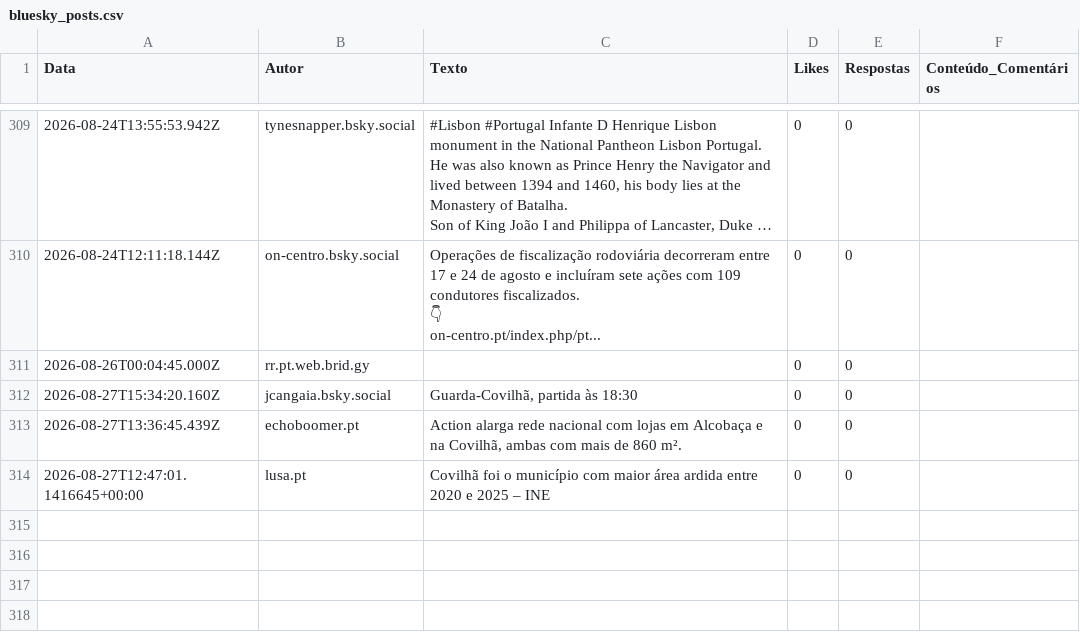
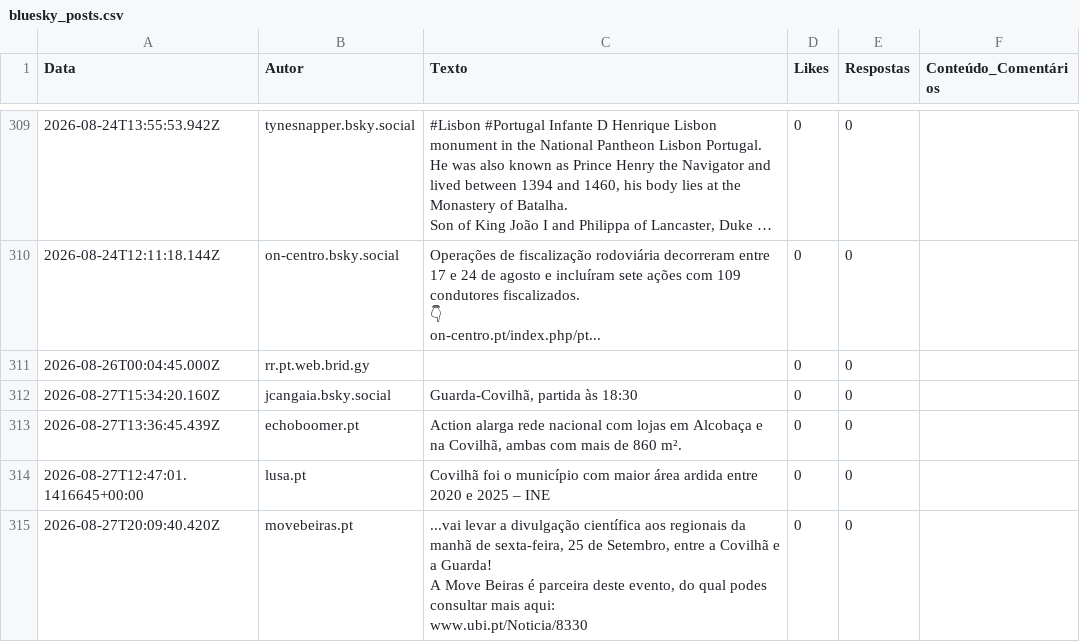
Before and after one commit to carolinarraposo/extracao-dados-covilha, a CSV file: data/raw/bluesky_posts.csv, drawn as a sheet; only a part is shown, gaps mark what is left out; long unchanged cells end in ….

```diff
--- a/data/raw/bluesky_posts.csv
+++ b/data/raw/bluesky_posts.csv
@@ -818 +818,5 @@ on-centro.pt/index.php/pt...",0,0,
 2026-08-27T12:47:01.1416645+00:00,lusa.pt,Covilhã foi o município com maior área ardida entre 2020 e 2025 – INE,0,0,
+2026-08-27T20:09:40.420Z,movebeiras.pt,"...vai levar a divulgação científica  aos regionais da manhã de sexta-feira, 25 de Setembro, entre a Covilhã e a Guarda!
+
+A Move Beiras é parceira deste evento, do qual podes consultar mais aqui:
+www.ubi.pt/Noticia/8330",0,0,
```
Also changed, not shown: 4 other files.
